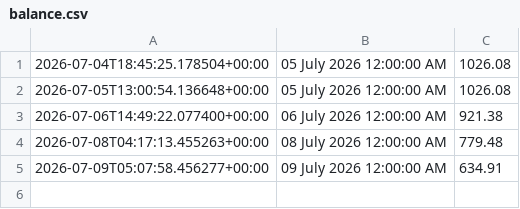
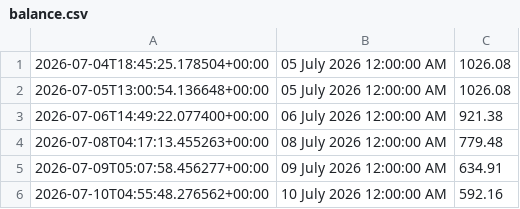
Before and after one commit to AbdulMuhaymin/nesco-balance-tracker, a CSV file: balance.csv, drawn as a sheet; the diff names each change by its address in the sheet, - before the commit and + after, or states it on an @@ line.

```diff
--- a/balance.csv
+++ b/balance.csv
+row 6: 2026-07-10T04:55:48.276562+00:00 | 10 July 2026 12:00:00 AM | 592.16
```
